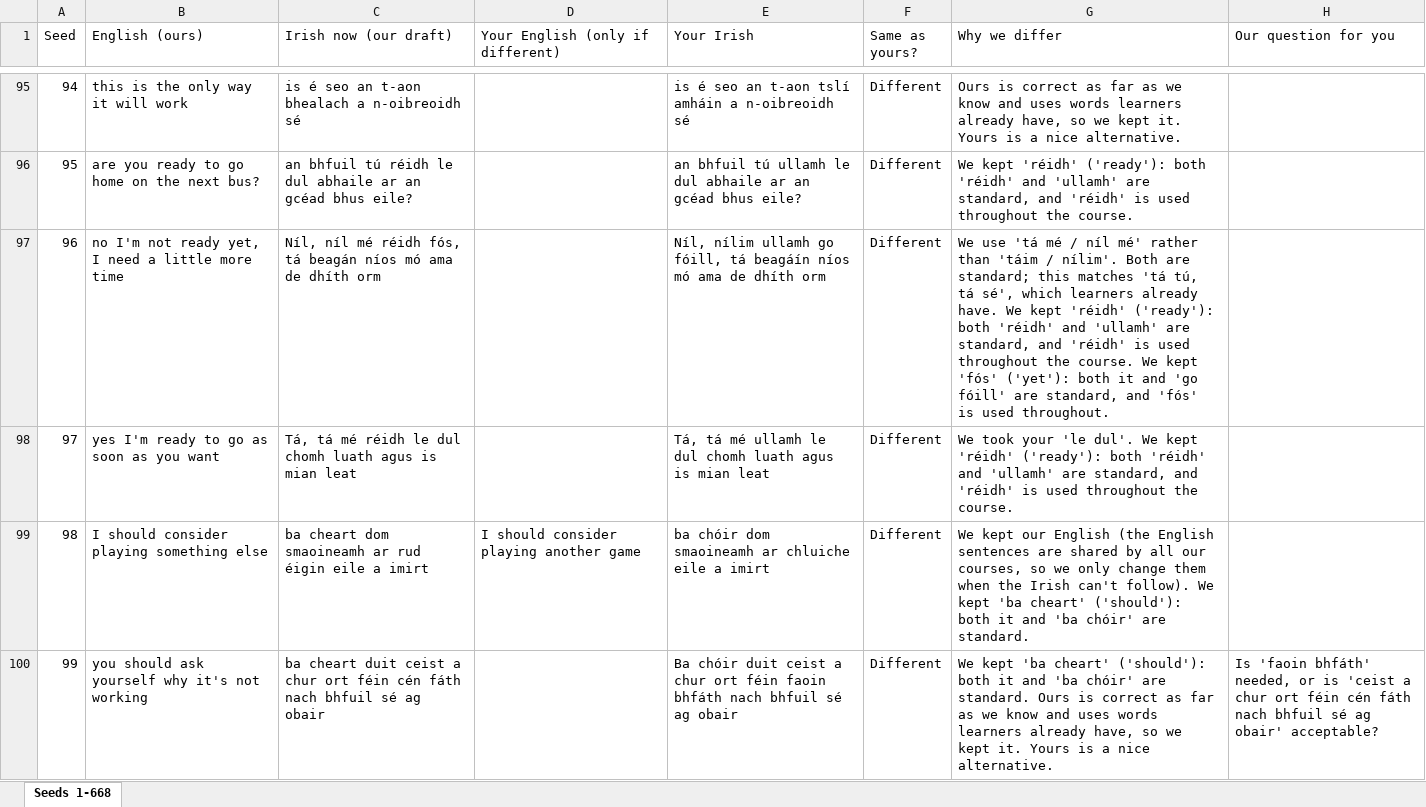
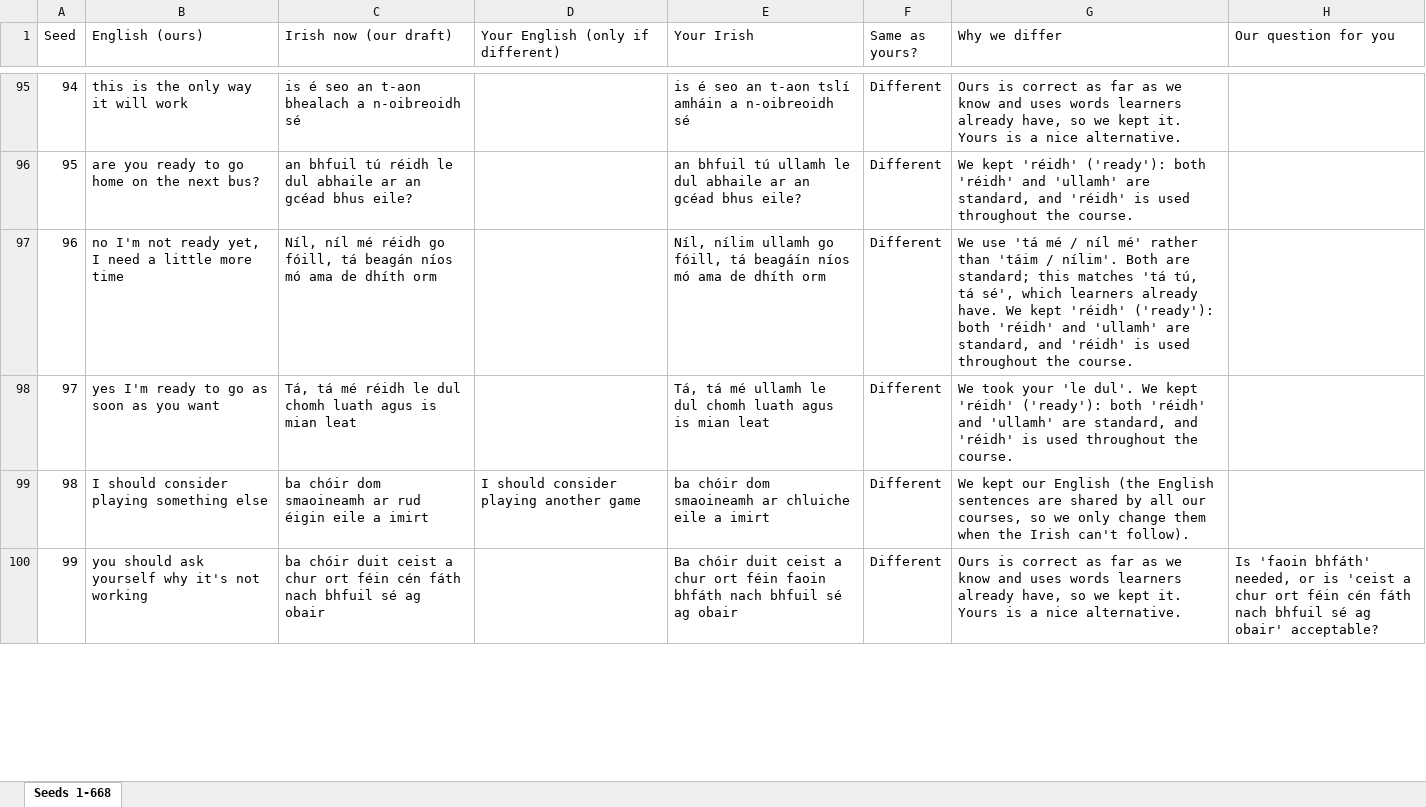
Before and after one commit to thomascassidyzm/ssi-dashboard-v7, an Excel workbook: ops/gle-v2-eoghan-seedlist/irish-seed-list-for-eoghan.xlsx, sheet Seeds 1-668, drawn as a sheet; only a part is shown, gaps mark what is left out; values as stored, in another font and other column widths than the file's, no cell formats; the diff covers the shown part only; the diff names each change by its address in the sheet, - before the commit and + after, or states it on an @@ line.

```diff
--- a/ops/gle-v2-eoghan-seedlist/irish-seed-list-for-eoghan.xlsx (sheet Seeds 1-668)
+++ b/ops/gle-v2-eoghan-seedlist/irish-seed-list-for-eoghan.xlsx (sheet Seeds 1-668)
-C97 (Irish now (our draft)): …mé réidh fós, tá beagán…
+C97 (Irish now (our draft)): …mé réidh go fóill, tá beagán…
-G97 (Why we differ): …the course. We kept 'fós' ('yet'): both it and 'go fóill' are standard, and 'fós' is used throughout.
+G97 (Why we differ): …the course.
-C99 (Irish now (our draft)): ba cheart dom smaoineamh…
+C99 (Irish now (our draft)): ba chóir dom smaoineamh…
-G99 (Why we differ): …can't follow). We kept 'ba cheart' ('should'): both it and 'ba chóir' are standard.
+G99 (Why we differ): …can't follow).
-C100 (Irish now (our draft)): ba cheart duit ceist…
+C100 (Irish now (our draft)): ba chóir duit ceist…
-G100 (Why we differ): We kept 'ba cheart' ('should'): both it and 'ba chóir' are standard. Ours is…
+G100 (Why we differ): Ours is…
```
Also changed, not shown: 140 edited cells elsewhere in this sheet, cell formats, 36 other files.
